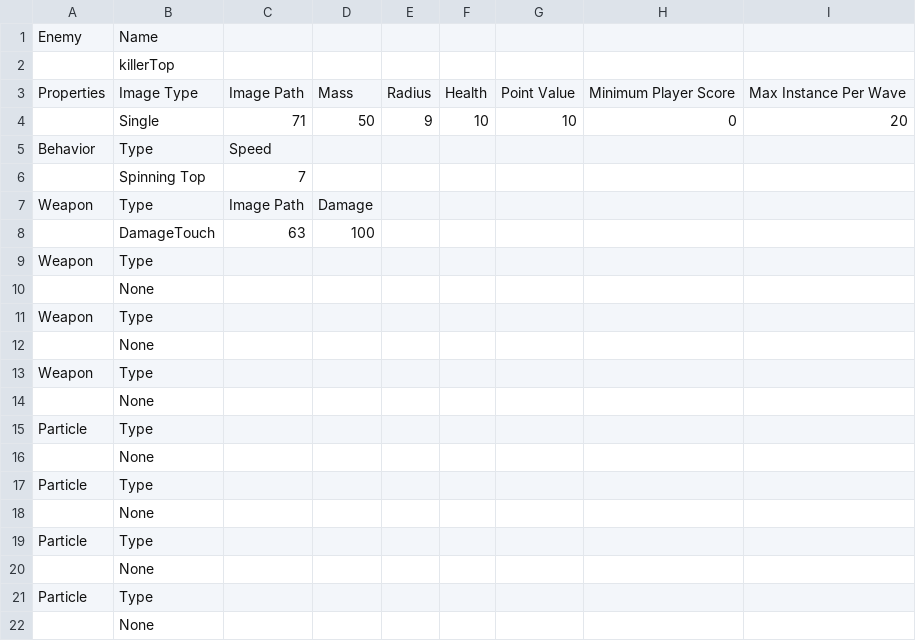
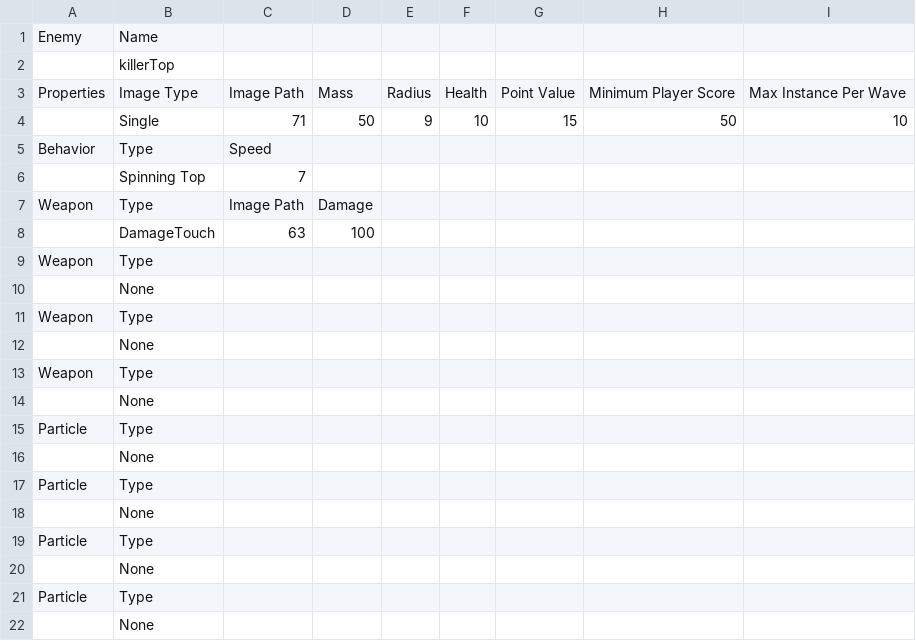
Before and after one commit to sdetwiler/pammo, a CSV file: data/enemies/killerTop.csv, drawn as a sheet.

```diff
--- a/data/enemies/killerTop.csv
+++ b/data/enemies/killerTop.csv
@@ -3,3 +3,3 @@
 "Properties","Image Type","Image Path","Mass","Radius","Health","Point Value","Minimum Player Score","Max Instance Per Wave",,,,,
-,"Single","71",50,9,10,10,0,20,,,,,
+,"Single","71",50,9,10,15,50,10,,,,,
 "Behavior","Type","Speed","","","","","","","","","","",""
```
Also changed, not shown: 9 other files.
